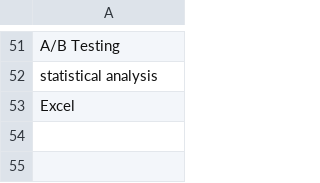
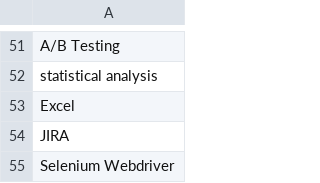
Before and after one commit to abhi91420/Resume_Automation, a CSV file: data/list_of_softwares.csv, drawn as a sheet; only a part is shown, gaps mark what is left out; the diff names each change by its address in the sheet, - before the commit and + after, or states it on an @@ line.

Commit message:
Update list_of_softwares.csv

```diff
--- a/data/list_of_softwares.csv
+++ b/data/list_of_softwares.csv
+row 54: JIRA
+row 55: Selenium Webdriver
```
